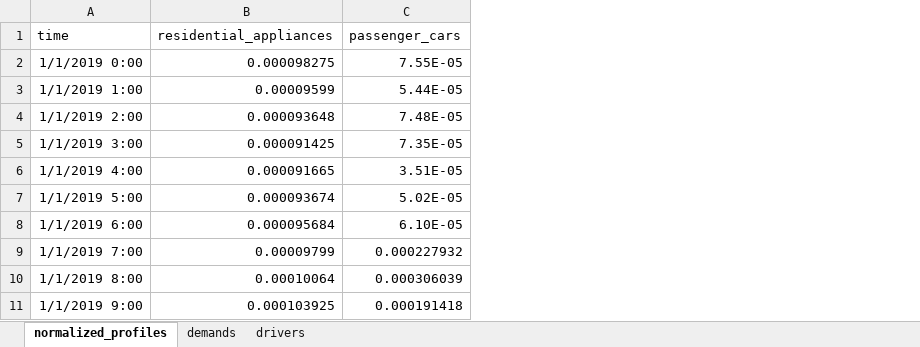
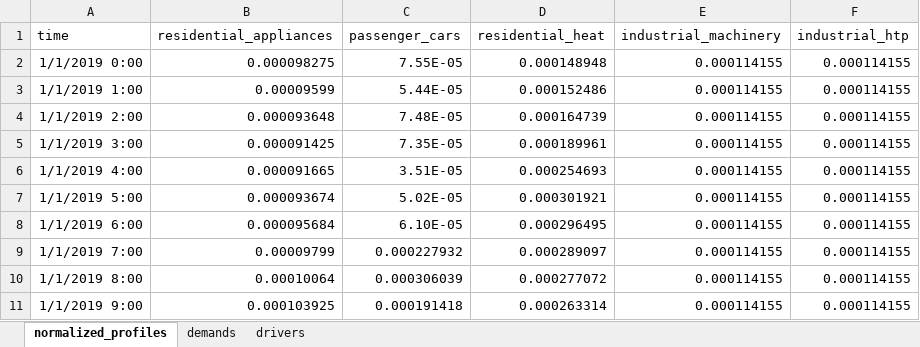
Before and after one commit to annacerato88/Modelling_for_transitions_Group, an Excel workbook: Group Assignment MfT/input_databases/default/demand.xlsx, sheet normalized_profiles, drawn as a sheet; only a part is shown; values as stored, in another font and other column widths than the file's, no borders; the diff names each change by its address in the sheet, - before the commit and + after, or states it on an @@ line.

```diff
--- a/Group Assignment MfT/input_databases/default/demand.xlsx (sheet normalized_profiles)
+++ b/Group Assignment MfT/input_databases/default/demand.xlsx (sheet normalized_profiles)
+column D (residential_heat), rows 2-11: 0.000148948 | 0.000152486 | 0.000164739 | 0.000189961 | 0.000254693 | 0.000301921 | 0.000296495 | 0.000289097 | 0.000277072 | 0.000263314
+column E (industrial_machinery), rows 2-11: all 0.000114155
+column F (industrial_htp), rows 2-11: all 0.000114155
```
Also changed, not shown: sheet demands, Group Assignment MfT/input_databases/default/supply.xlsx, Group Assignment MfT/input_databases/default/technologies.xlsx, 14 other files.
